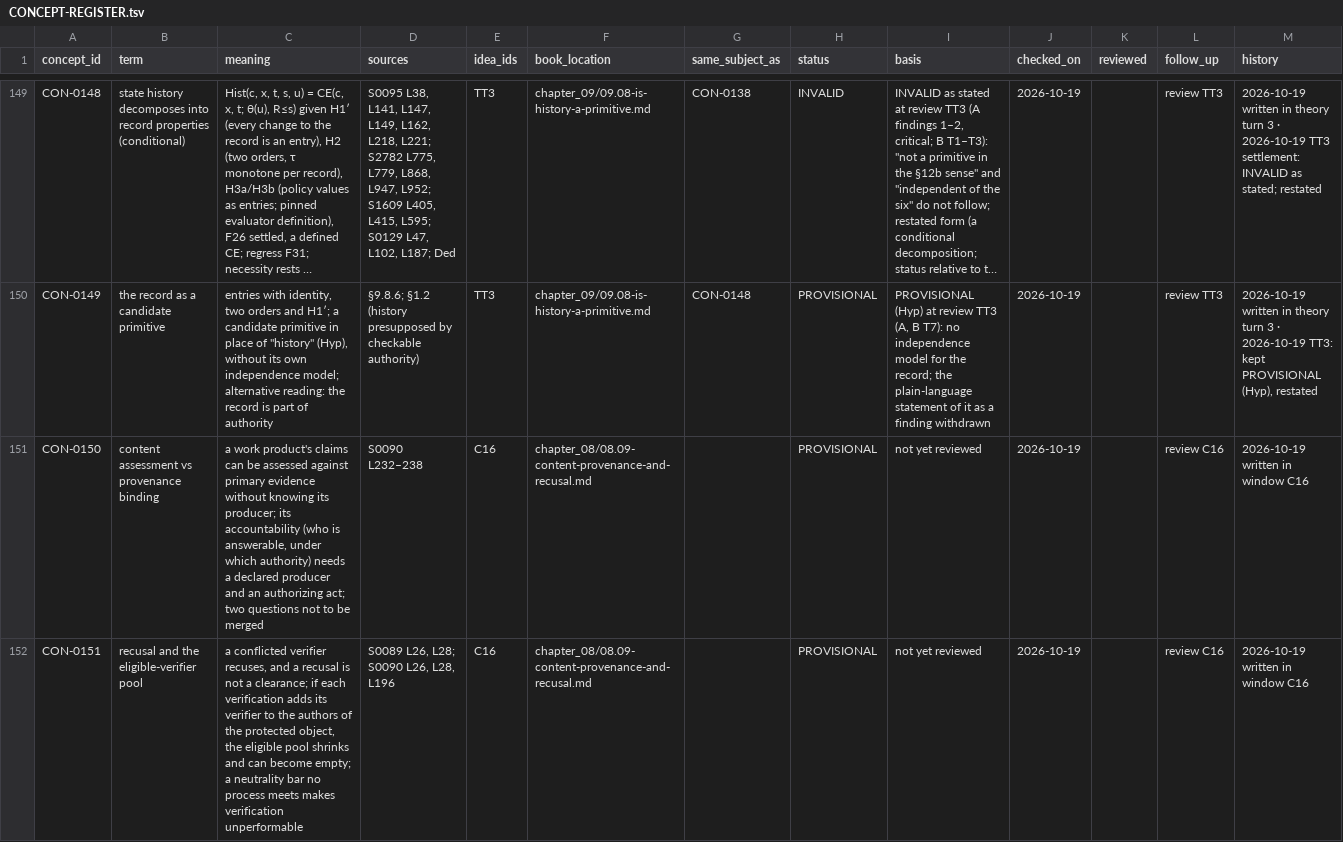
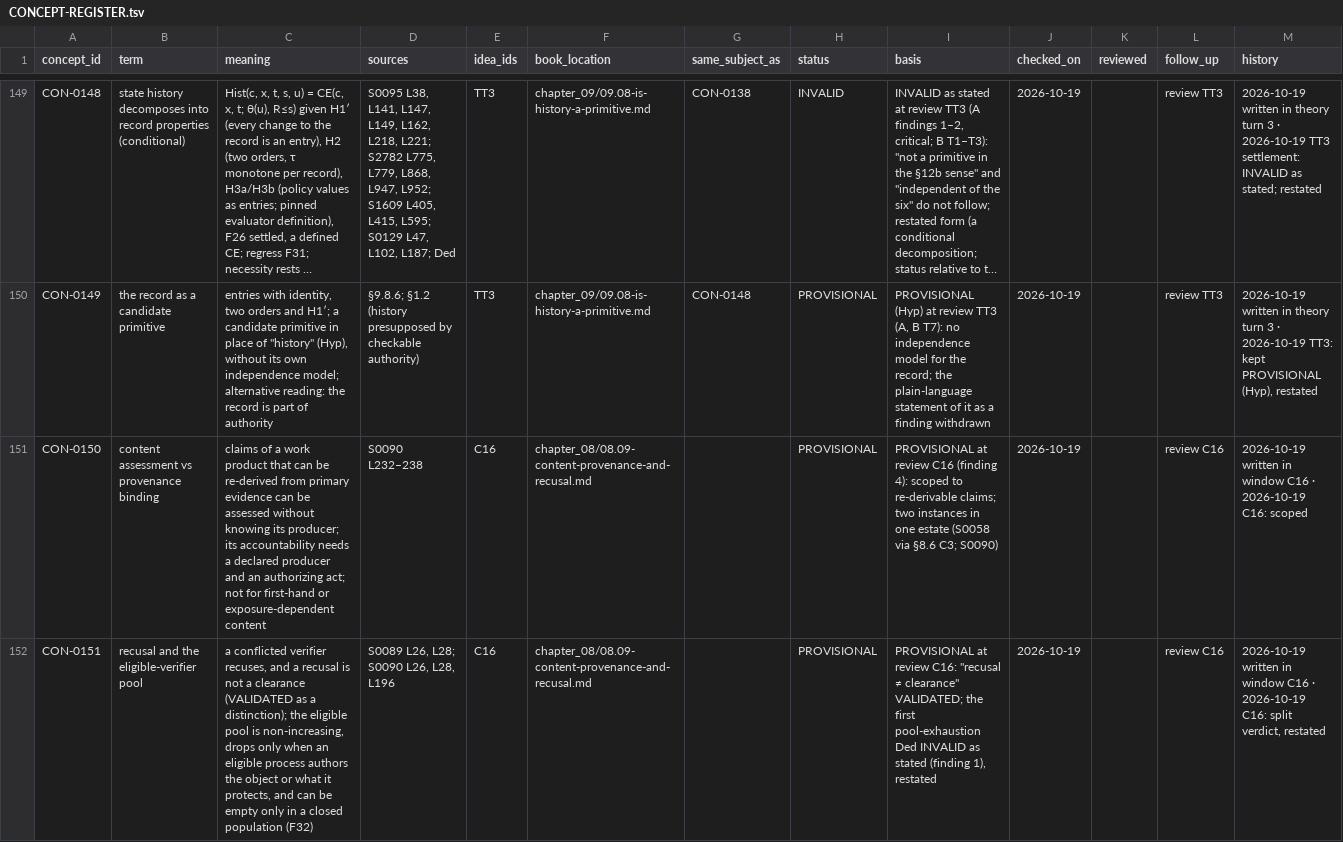
Before and after one commit to dr-roshyara/nrna1, a TSV file: docs/knowledgeos/knowlegeos_manual_theory_20261018/06-theory/CONCEPT-REGISTER.tsv, drawn as a sheet; only a part is shown, gaps mark what is left out; long unchanged cells end in …; the diff covers the shown part only; the diff names each change by its address in the sheet, - before the commit and + after, or states it on an @@ line.

```diff
--- a/docs/knowledgeos/knowlegeos_manual_theory_20261018/06-theory/CONCEPT-REGISTER.tsv
+++ b/docs/knowledgeos/knowlegeos_manual_theory_20261018/06-theory/CONCEPT-REGISTER.tsv
-C151 (meaning): a work product's claims can be assessed against primary evidence without knowing its producer; its accountability (who is answerable, under which authority) needs a declared producer and an authorizing act; two questions not to be merged
+C151 (meaning): claims of a work product that can be re-derived from primary evidence can be assessed without knowing its producer; its accountability needs a declared producer and an authorizing act; not for first-hand or exposure-dependent content
-I151 (basis): not yet reviewed
+I151 (basis): PROVISIONAL at review C16 (finding 4): scoped to re-derivable claims; two instances in one estate (S0058 via §8.6 C3; S0090)
-M151 (history): 2026-10-19 written in window C16
+M151 (history): 2026-10-19 written in window C16 · 2026-10-19 C16: scoped
-C152 (meaning): …not a clearance; if each verification adds its verifier to the authors of the protected object, the eligible pool shrinks and can become empty; a neutrality bar no process meets makes verification unperformable
+C152 (meaning): …not a clearance (VALIDATED as a distinction); the eligible pool is non-increasing, drops only when an eligible process authors the object or what it protects, and can be empty only in a closed population (F32)
-I152 (basis): not yet reviewed
+I152 (basis): PROVISIONAL at review C16: "recusal ≠ clearance" VALIDATED; the first pool-exhaustion Ded INVALID as stated (finding 1), restated
-M152 (history): …window C16
+M152 (history): …window C16 · 2026-10-19 C16: split verdict, restated
```
Also changed, not shown: 3 edited cells elsewhere in this file, 8 other files.
